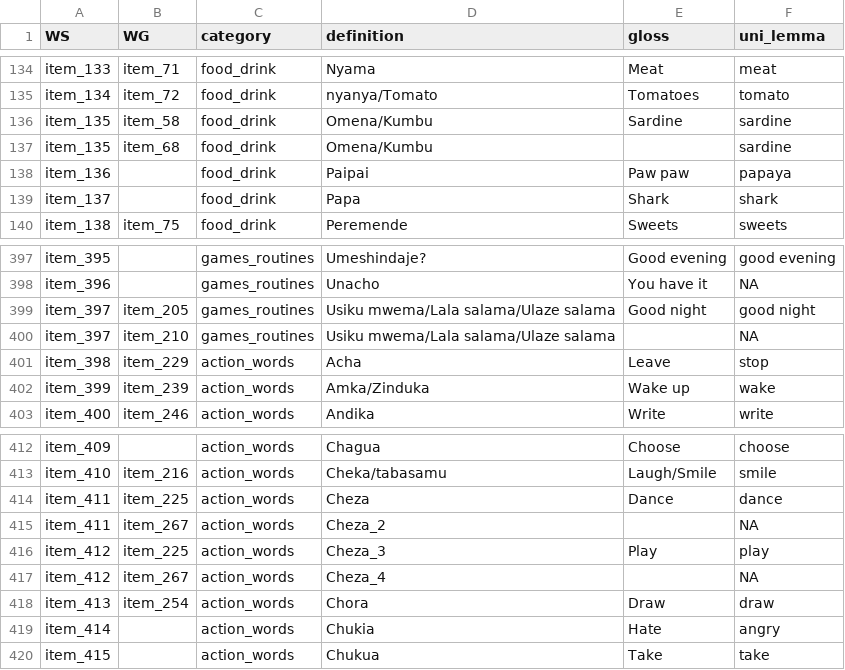
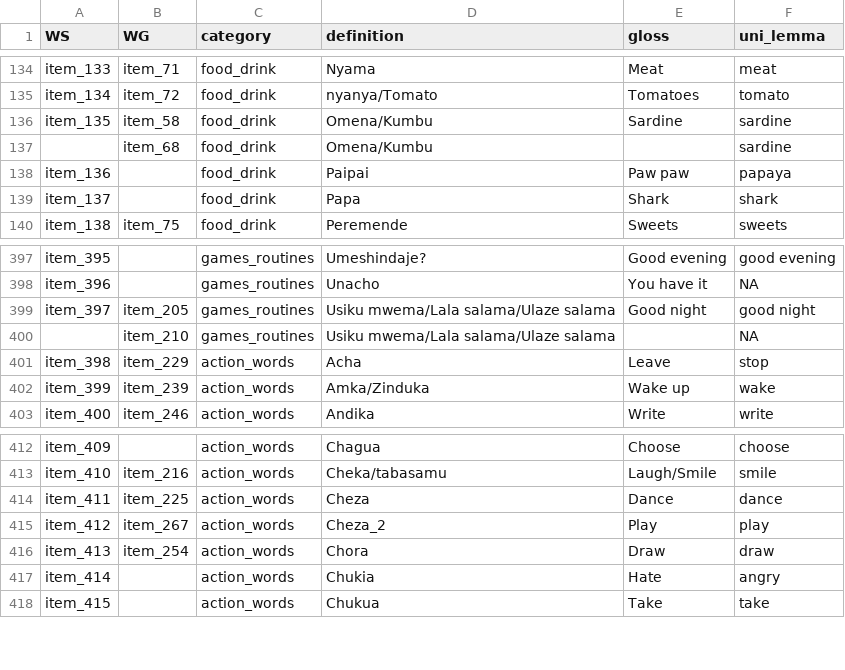
Before and after one commit to kachergis/SwadeshCDI, a CSV file: data/new_items/Kiswahili.csv, drawn as a sheet; only a part is shown, gaps mark what is left out.

```diff
--- a/data/new_items/Kiswahili.csv
+++ b/data/new_items/Kiswahili.csv
@@ -136,3 +136,3 @@ item_134,item_72,food_drink,nyanya/Tomato,Tomatoes,tomato
 item_135,item_58,food_drink,Omena/Kumbu,Sardine,sardine
-item_135,item_68,food_drink,Omena/Kumbu,,sardine
+,item_68,food_drink,Omena/Kumbu,,sardine
 item_136,,food_drink,Paipai,Paw paw,papaya
@@ -399,3 +399,3 @@ item_396,,games_routines,Unacho,You have it,NA
 item_397,item_205,games_routines,Usiku mwema/Lala salama/Ulaze salama,Good night,good night
-item_397,item_210,games_routines,Usiku mwema/Lala salama/Ulaze salama,,NA
+,item_210,games_routines,Usiku mwema/Lala salama/Ulaze salama,,NA
 item_398,item_229,action_words,Acha,Leave,stop
@@ -414,5 +414,3 @@ item_410,item_216,action_words,Cheka/tabasamu,Laugh/Smile,smile
 item_411,item_225,action_words,Cheza,Dance,dance
-item_411,item_267,action_words,Cheza_2,,NA
-item_412,item_225,action_words,Cheza_3,Play,play
-item_412,item_267,action_words,Cheza_4,,NA
+item_412,item_267,action_words,Cheza_2,Play,play
 item_413,item_254,action_words,Chora,Draw,draw
```
Also changed, not shown: data/new_items/English (Irish).csv, data/new_items/Hebrew.csv, 42 other files.
